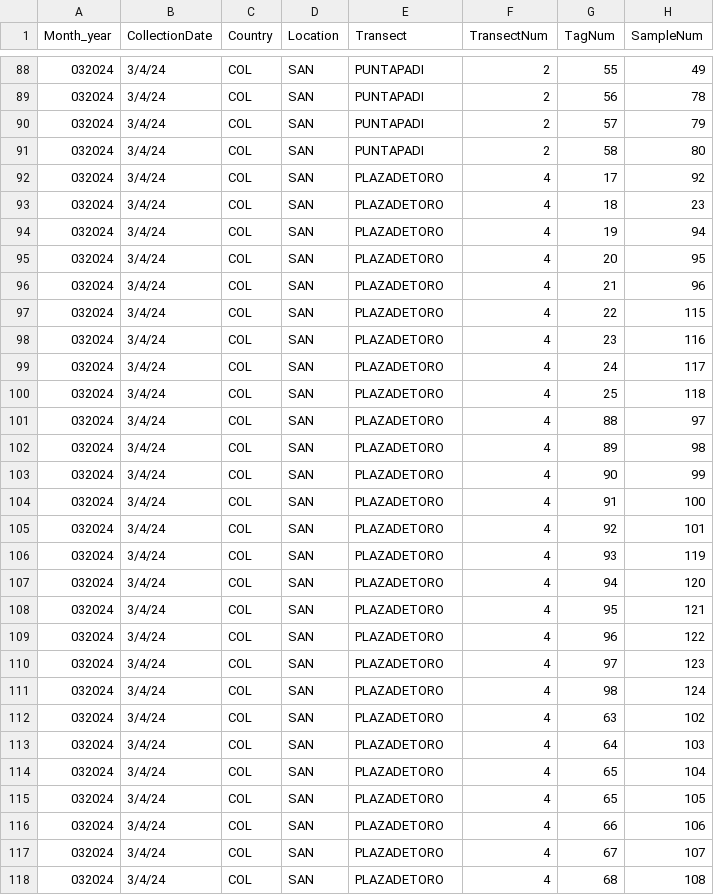
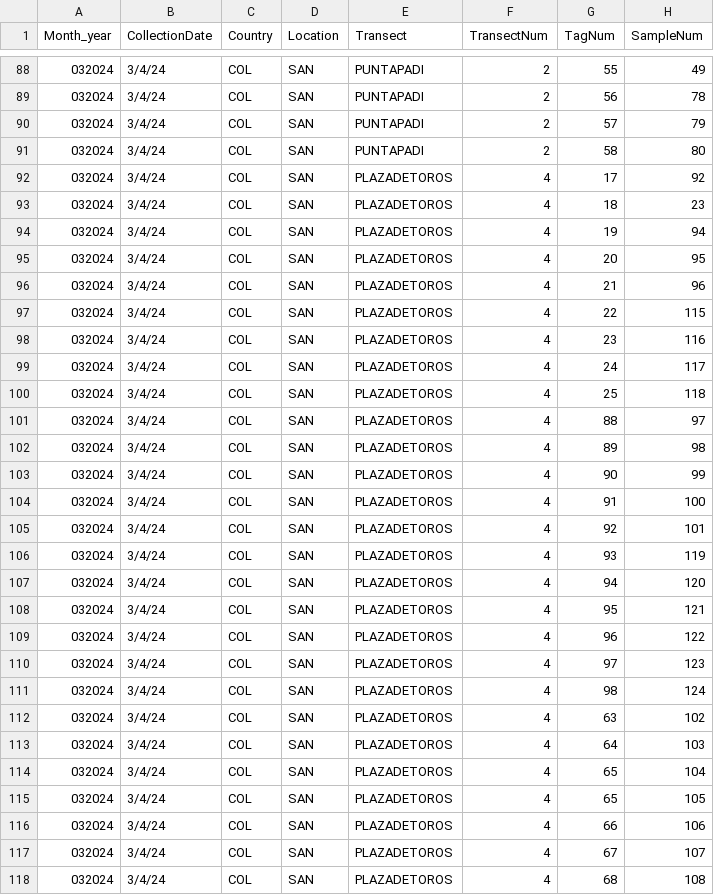
Before and after one commit to GWLab-UML/SAN_CORDAP, a CSV file: Sample_Data/SAN_Samples.csv, drawn as a sheet; only a part is shown, gaps mark what is left out; the diff covers the shown part only; the diff names each change by its address in the sheet, - before the commit and + after, or states it on an @@ line.

Commit message:
Update SAN_Samples.csv

```diff
--- a/Sample_Data/SAN_Samples.csv
+++ b/Sample_Data/SAN_Samples.csv
-E92:E118 (Transect): PLAZADETORO
+E92:E118 (Transect): PLAZADETOROS
```
Also changed, not shown: 9 edited cells elsewhere in this file.
